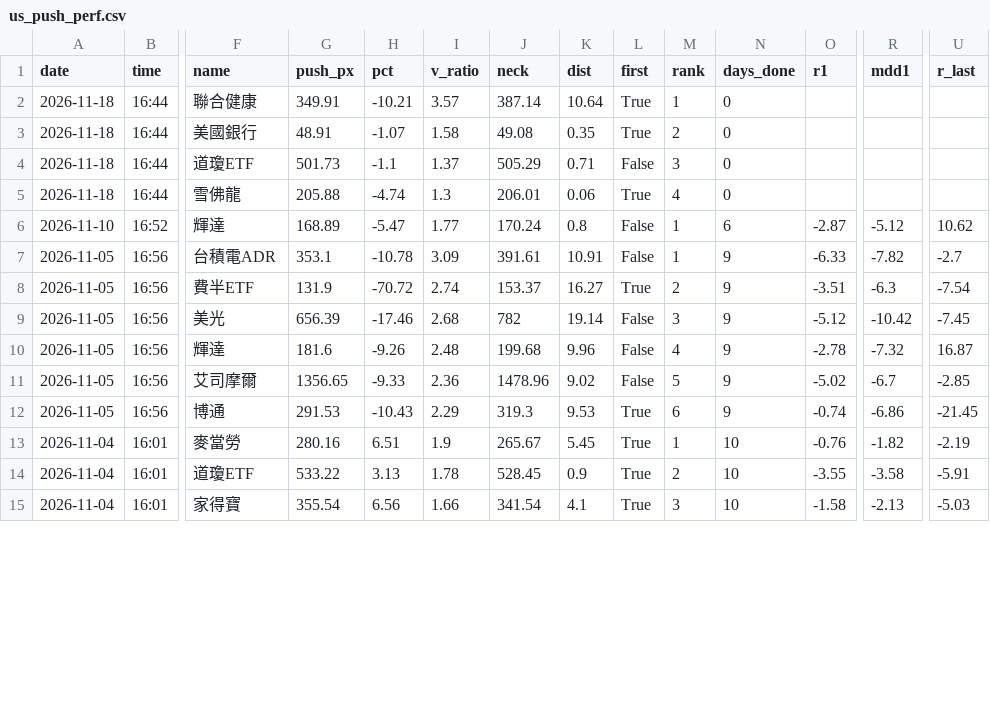
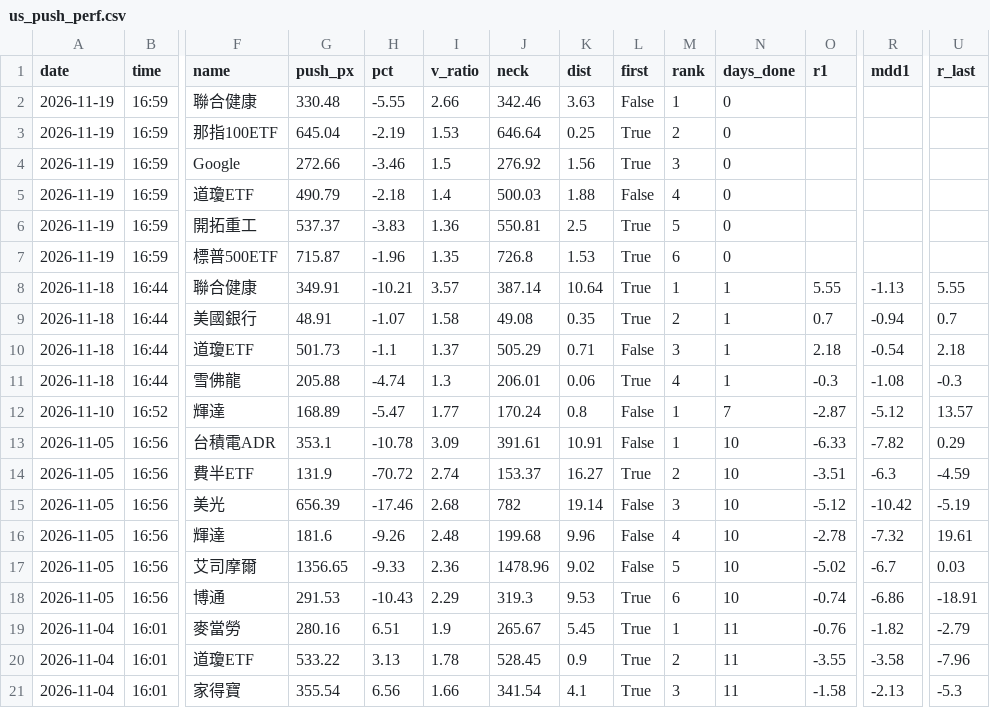
Before and after one commit to Joesung0719/pro-terminal, a CSV file: tracking/us_push_perf.csv, drawn as a sheet; only a part is shown, gaps mark what is left out; addresses are those after the commit; rows hold the shown columns only; the diff covers the shown part only; the diff names each change by its address in the sheet, - before the commit and + after, or states it on an @@ line.

```diff
--- a/tracking/us_push_perf.csv
+++ b/tracking/us_push_perf.csv
+row 2: 2026-11-19 | 16:59 | 聯合健康 | 330.48 | -5.55 | 2.66 | 342.46 | 3.63 | False | 1 | 0
+row 3: 2026-11-19 | 16:59 | 那指100ETF | 645.04 | -2.19 | 1.53 | 646.64 | 0.25 | True | 2 | 0
+row 4: 2026-11-19 | 16:59 | Google | 272.66 | -3.46 | 1.5 | 276.92 | 1.56 | True | 3 | 0
+row 5: 2026-11-19 | 16:59 | 道瓊ETF | 490.79 | -2.18 | 1.4 | 500.03 | 1.88 | False | 4 | 0
+row 6: 2026-11-19 | 16:59 | 開拓重工 | 537.37 | -3.83 | 1.36 | 550.81 | 2.5 | True | 5 | 0
+row 7: 2026-11-19 | 16:59 | 標普500ETF | 715.87 | -1.96 | 1.35 | 726.8 | 1.53 | True | 6 | 0
-N8:N11 (days_done): 0
+N8:N11 (days_done): 1
-O8 (r1): (empty)
+O8 (r1): 5.55
-R8 (mdd1): (empty)
+R8 (mdd1): -1.13
-U8 (r_last): (empty)
+U8 (r_last): 5.55
-O9 (r1): (empty)
+O9 (r1): 0.7
-R9 (mdd1): (empty)
+R9 (mdd1): -0.94
-U9 (r_last): (empty)
+U9 (r_last): 0.7
-O10 (r1): (empty)
+O10 (r1): 2.18
-R10 (mdd1): (empty)
+R10 (mdd1): -0.54
-U10 (r_last): (empty)
+U10 (r_last): 2.18
-O11 (r1): (empty)
+O11 (r1): -0.3
-R11 (mdd1): (empty)
+R11 (mdd1): -1.08
-U11 (r_last): (empty)
+U11 (r_last): -0.3
-N12 (days_done): 6
+N12 (days_done): 7
-U12 (r_last): 10.62
+U12 (r_last): 13.57
-N13:N18 (days_done): 9
+N13:N18 (days_done): 10
-U13 (r_last): -2.7
+U13 (r_last): 0.29
-U14 (r_last): -7.54
+U14 (r_last): -4.59
-U15 (r_last): -7.45
+U15 (r_last): -5.19
-U16 (r_last): 16.87
+U16 (r_last): 19.61
-U17 (r_last): -2.85
+U17 (r_last): 0.03
-U18 (r_last): -21.45
+U18 (r_last): -18.91
-N19:N21 (days_done): 10
+N19:N21 (days_done): 11
-U19 (r_last): -2.19
+U19 (r_last): -2.79
-U20 (r_last): -5.91
+U20 (r_last): -7.96
-U21 (r_last): -5.03
+U21 (r_last): -5.3
```
Also changed, not shown: 34 edited cells elsewhere in this file, 1 other file.
